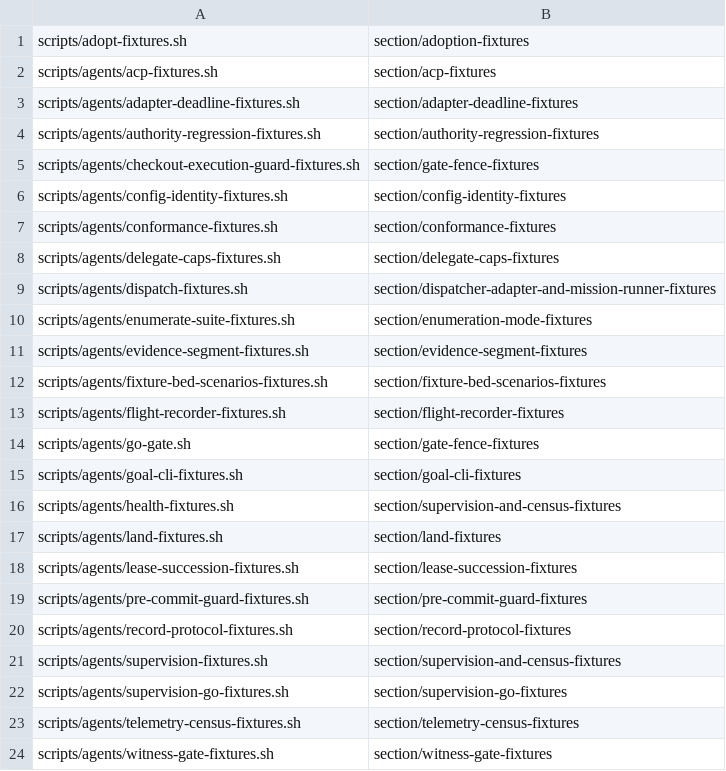
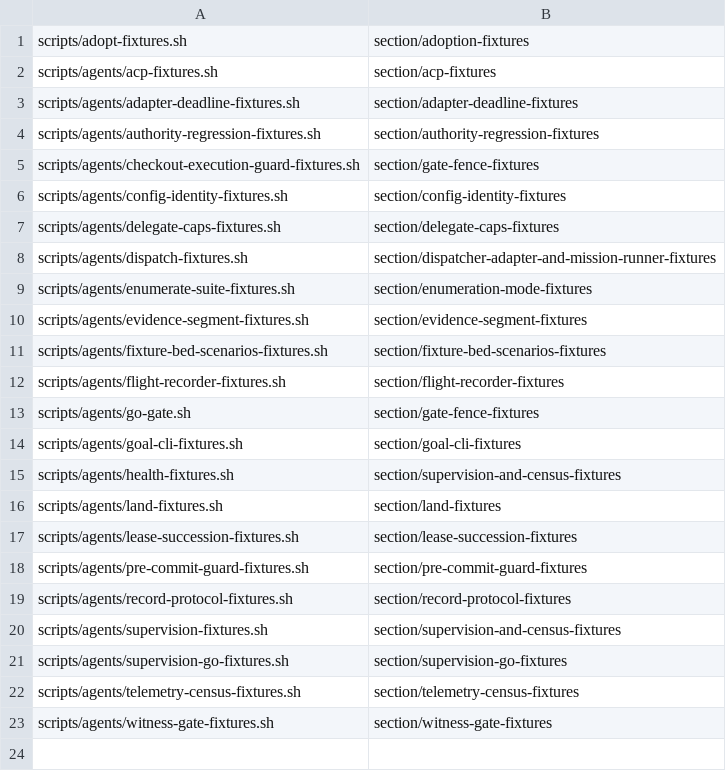
Before and after one commit to widoriezebos/agentic-tools, a TSV file: metasystem/scripts/agents/fixture-bed-groups.tsv, drawn as a sheet; the diff names each change by its address in the sheet, - before the commit and + after, or states it on an @@ line.

```diff
--- a/metasystem/scripts/agents/fixture-bed-groups.tsv
+++ b/metasystem/scripts/agents/fixture-bed-groups.tsv
-row 7: scripts/agents/conformance-fixtures.sh | section/conformance-fixtures
```
Also changed, not shown: 5 other files.
